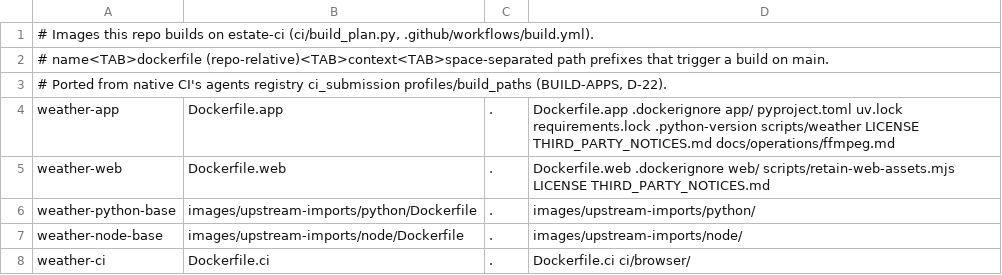
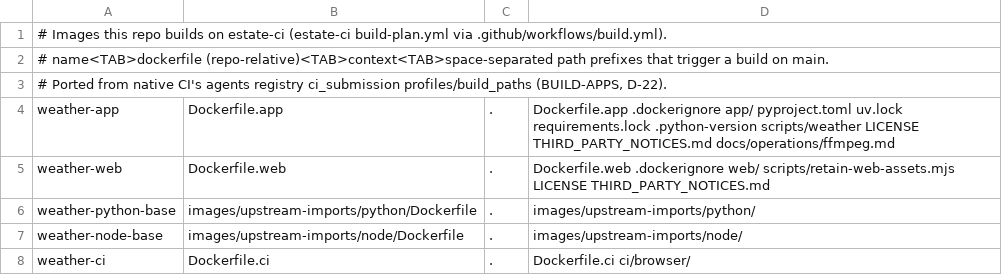
Before and after one commit to jvallery/weather, a TSV file: ci/images.tsv, drawn as a sheet.

```diff
--- a/ci/images.tsv
+++ b/ci/images.tsv
@@ -1,2 +1,2 @@
-# Images this repo builds on estate-ci (ci/build_plan.py, .github/workflows/build.yml).
+# Images this repo builds on estate-ci (estate-ci build-plan.yml via .github/workflows/build.yml).
 # name<TAB>dockerfile (repo-relative)<TAB>context<TAB>space-separated path prefixes that trigger a build on main.
```
Also changed, not shown: 2 other files.
